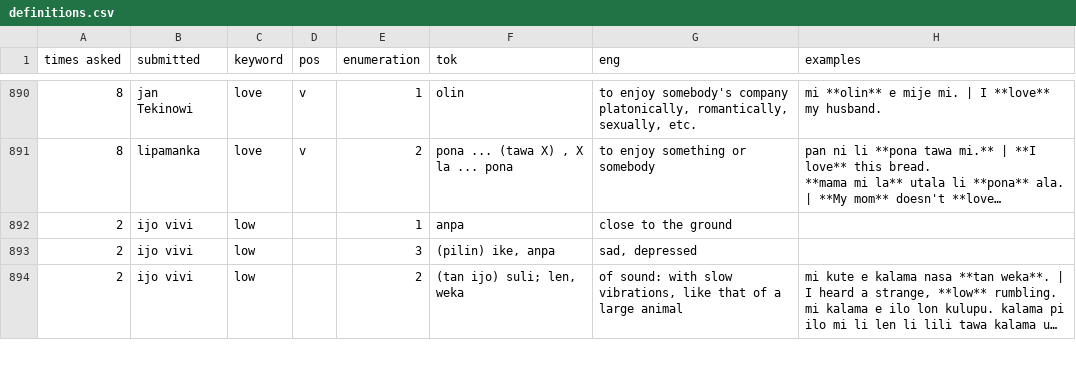
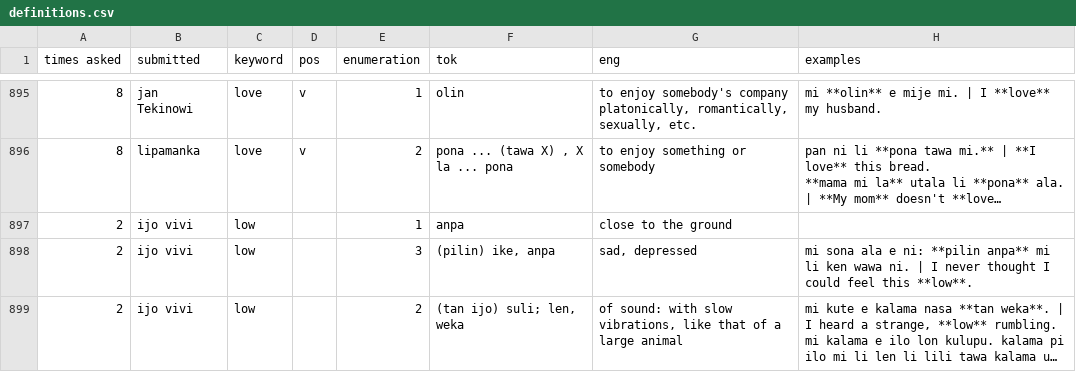
Before and after one commit to pona-la/kemeka.pona.la, a CSV file: data/definitions.csv, drawn as a sheet; only a part is shown, gaps mark what is left out; long unchanged cells end in …; addresses are those after the commit; the diff covers the shown part only; the diff names each change by its address in the sheet, - before the commit and + after, or states it on an @@ line.

```diff
--- a/data/definitions.csv
+++ b/data/definitions.csv
-H898 (examples): (empty)
+H898 (examples): mi sona ala e ni: **pilin anpa** mi li ken wawa ni. | I never thought I could feel this **low**.
```
Also changed, not shown: 9 added rows, 1 removed row and 5 edited cells elsewhere in this file.
